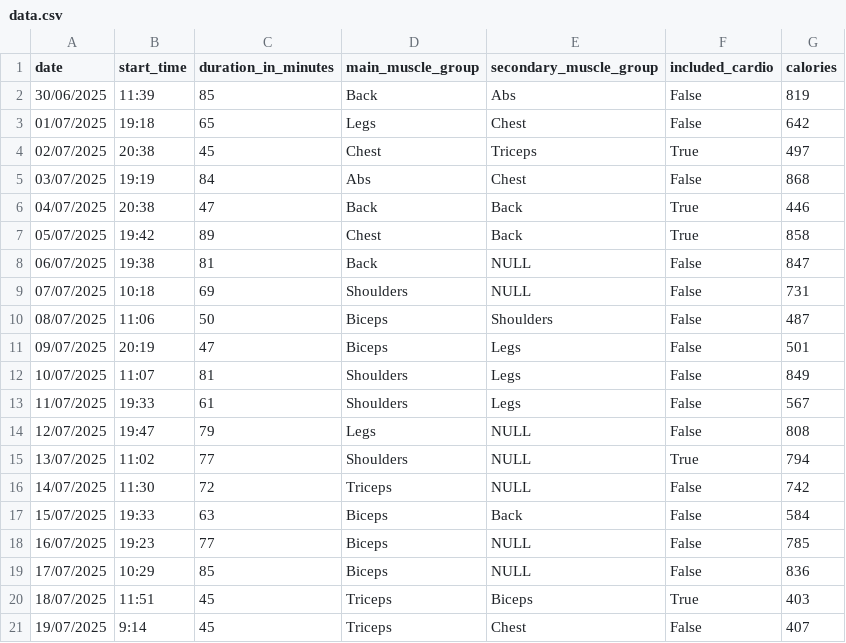
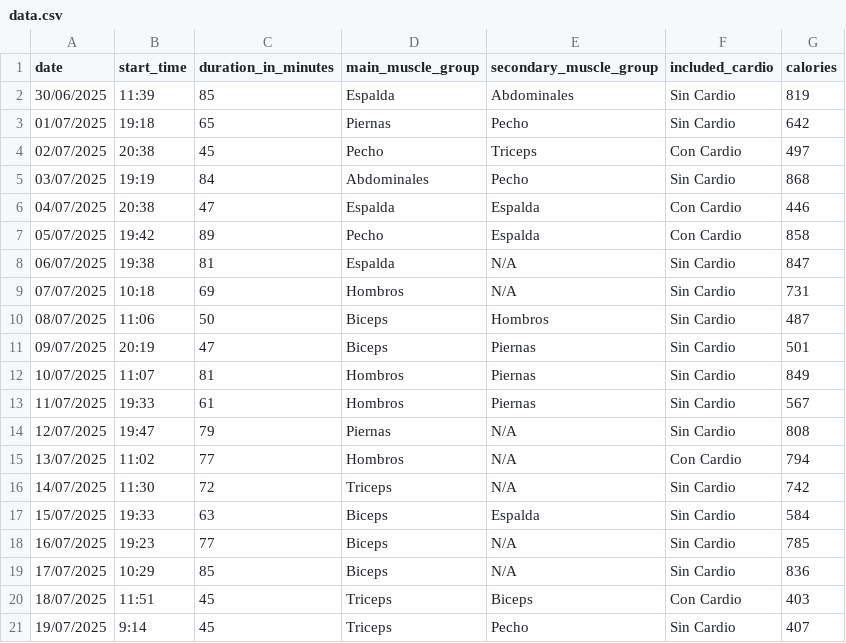
Before and after one commit to Whoolister/infovis, a CSV file: data.csv, drawn as a sheet; only a part is shown; the diff covers the shown part only.

```diff
--- a/data.csv
+++ b/data.csv
@@ -1,21 +1,21 @@
 date,start_time,duration_in_minutes,main_muscle_group,secondary_muscle_group,included_cardio,calories
-30/06/2025,11:39,85,Back,Abs,False,819
-01/07/2025,19:18,65,Legs,Chest,False,642
-02/07/2025,20:38,45,Chest,Triceps,True,497
-03/07/2025,19:19,84,Abs,Chest,False,868
-04/07/2025,20:38,47,Back,Back,True,446
-05/07/2025,19:42,89,Chest,Back,True,858
-06/07/2025,19:38,81,Back,NULL,False,847
-07/07/2025,10:18,69,Shoulders,NULL,False,731
-08/07/2025,11:06,50,Biceps,Shoulders,False,487
-09/07/2025,20:19,47,Biceps,Legs,False,501
-10/07/2025,11:07,81,Shoulders,Legs,False,849
-11/07/2025,19:33,61,Shoulders,Legs,False,567
-12/07/2025,19:47,79,Legs,NULL,False,808
-13/07/2025,11:02,77,Shoulders,NULL,True,794
-14/07/2025,11:30,72,Triceps,NULL,False,742
-15/07/2025,19:33,63,Biceps,Back,False,584
-16/07/2025,19:23,77,Biceps,NULL,False,785
-17/07/2025,10:29,85,Biceps,NULL,False,836
-18/07/2025,11:51,45,Triceps,Biceps,True,403
-19/07/2025,9:14,45,Triceps,Chest,False,407
+30/06/2025,11:39,85,Espalda,Abdominales,Sin Cardio,819
+01/07/2025,19:18,65,Piernas,Pecho,Sin Cardio,642
+02/07/2025,20:38,45,Pecho,Triceps,Con Cardio,497
+03/07/2025,19:19,84,Abdominales,Pecho,Sin Cardio,868
+04/07/2025,20:38,47,Espalda,Espalda,Con Cardio,446
+05/07/2025,19:42,89,Pecho,Espalda,Con Cardio,858
+06/07/2025,19:38,81,Espalda,N/A,Sin Cardio,847
+07/07/2025,10:18,69,Hombros,N/A,Sin Cardio,731
+08/07/2025,11:06,50,Biceps,Hombros,Sin Cardio,487
+09/07/2025,20:19,47,Biceps,Piernas,Sin Cardio,501
+10/07/2025,11:07,81,Hombros,Piernas,Sin Cardio,849
+11/07/2025,19:33,61,Hombros,Piernas,Sin Cardio,567
+12/07/2025,19:47,79,Piernas,N/A,Sin Cardio,808
+13/07/2025,11:02,77,Hombros,N/A,Con Cardio,794
+14/07/2025,11:30,72,Triceps,N/A,Sin Cardio,742
+15/07/2025,19:33,63,Biceps,Espalda,Sin Cardio,584
+16/07/2025,19:23,77,Biceps,N/A,Sin Cardio,785
+17/07/2025,10:29,85,Biceps,N/A,Sin Cardio,836
+18/07/2025,11:51,45,Triceps,Biceps,Con Cardio,403
+19/07/2025,9:14,45,Triceps,Pecho,Sin Cardio,407
```
Also changed, not shown: 77 edited cells elsewhere in this file, 1 other file.
